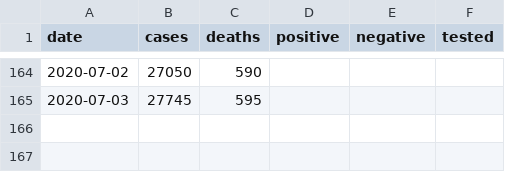
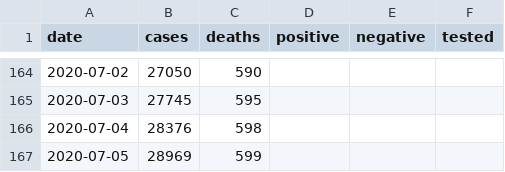
Before and after one commit to klintkanopka/COVID-19, a CSV file: data/bay_area_agg.csv, drawn as a sheet; only a part is shown, gaps mark what is left out.

```diff
--- a/data/bay_area_agg.csv
+++ b/data/bay_area_agg.csv
@@ -165 +165,3 @@ date,cases,deaths,positive,negative,tested
 2020-07-03,27745,595,,,
+2020-07-04,28376,598,,,
+2020-07-05,28969,599,,,
```
Also changed, not shown: data/california_agg.csv, data/santa_clara_agg.csv.
